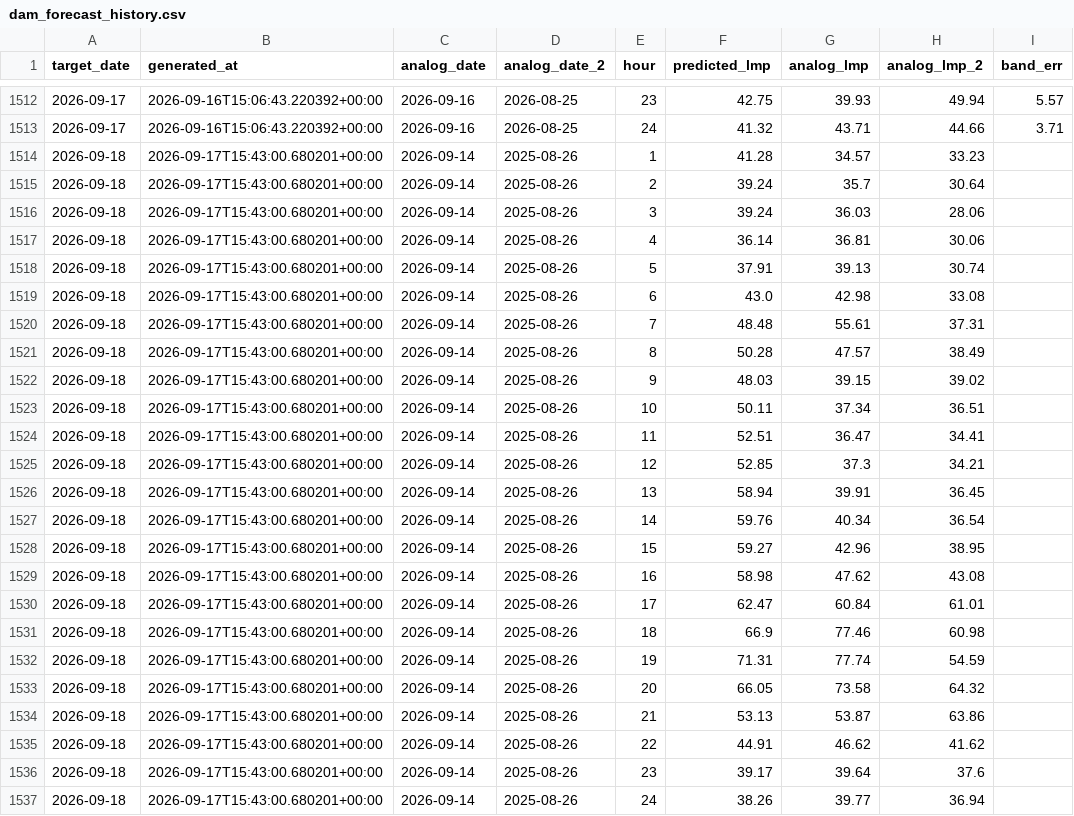
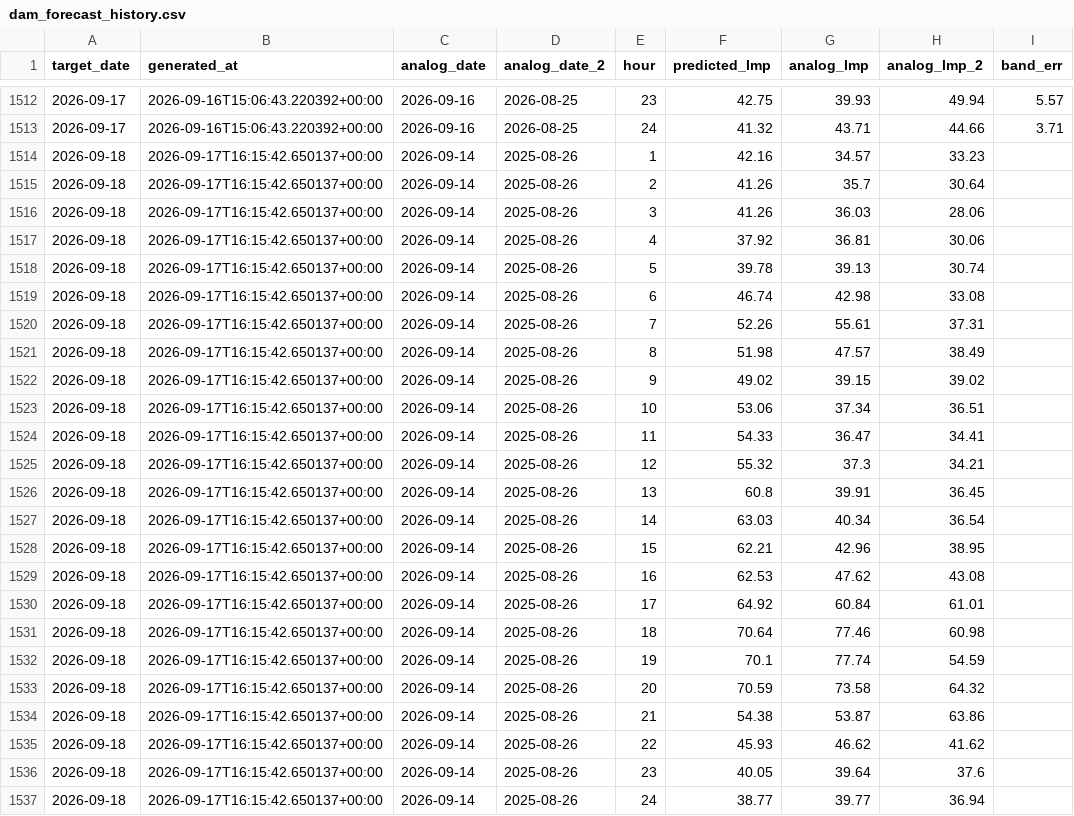
Before and after one commit to lulopdz/lrg-dashboard, a CSV file: data/dam_forecast_history.csv, drawn as a sheet; only a part is shown, gaps mark what is left out.

```diff
--- a/data/dam_forecast_history.csv
+++ b/data/dam_forecast_history.csv
@@ -1513,25 +1513,25 @@ target_date,generated_at,analog_date,analog_date_2,hour,predicted_lmp,analog_lmp
 2026-09-17,2026-09-16T15:06:43.220392+00:00,2026-09-16,2026-08-25,24,41.32,43.71,44.66,3.71
-2026-09-18,2026-09-17T15:43:00.680201+00:00,2026-09-14,2025-08-26,1,41.28,34.57,33.23,
-2026-09-18,2026-09-17T15:43:00.680201+00:00,2026-09-14,2025-08-26,2,39.24,35.7,30.64,
-2026-09-18,2026-09-17T15:43:00.680201+00:00,2026-09-14,2025-08-26,3,39.24,36.03,28.06,
-2026-09-18,2026-09-17T15:43:00.680201+00:00,2026-09-14,2025-08-26,4,36.14,36.81,30.06,
-2026-09-18,2026-09-17T15:43:00.680201+00:00,2026-09-14,2025-08-26,5,37.91,39.13,30.74,
-2026-09-18,2026-09-17T15:43:00.680201+00:00,2026-09-14,2025-08-26,6,43.0,42.98,33.08,
-2026-09-18,2026-09-17T15:43:00.680201+00:00,2026-09-14,2025-08-26,7,48.48,55.61,37.31,
-2026-09-18,2026-09-17T15:43:00.680201+00:00,2026-09-14,2025-08-26,8,50.28,47.57,38.49,
-2026-09-18,2026-09-17T15:43:00.680201+00:00,2026-09-14,2025-08-26,9,48.03,39.15,39.02,
-2026-09-18,2026-09-17T15:43:00.680201+00:00,2026-09-14,2025-08-26,10,50.11,37.34,36.51,
-2026-09-18,2026-09-17T15:43:00.680201+00:00,2026-09-14,2025-08-26,11,52.51,36.47,34.41,
-2026-09-18,2026-09-17T15:43:00.680201+00:00,2026-09-14,2025-08-26,12,52.85,37.3,34.21,
-2026-09-18,2026-09-17T15:43:00.680201+00:00,2026-09-14,2025-08-26,13,58.94,39.91,36.45,
-2026-09-18,2026-09-17T15:43:00.680201+00:00,2026-09-14,2025-08-26,14,59.76,40.34,36.54,
-2026-09-18,2026-09-17T15:43:00.680201+00:00,2026-09-14,2025-08-26,15,59.27,42.96,38.95,
-2026-09-18,2026-09-17T15:43:00.680201+00:00,2026-09-14,2025-08-26,16,58.98,47.62,43.08,
-2026-09-18,2026-09-17T15:43:00.680201+00:00,2026-09-14,2025-08-26,17,62.47,60.84,61.01,
-2026-09-18,2026-09-17T15:43:00.680201+00:00,2026-09-14,2025-08-26,18,66.9,77.46,60.98,
-2026-09-18,2026-09-17T15:43:00.680201+00:00,2026-09-14,2025-08-26,19,71.31,77.74,54.59,
-2026-09-18,2026-09-17T15:43:00.680201+00:00,2026-09-14,2025-08-26,20,66.05,73.58,64.32,
-2026-09-18,2026-09-17T15:43:00.680201+00:00,2026-09-14,2025-08-26,21,53.13,53.87,63.86,
-2026-09-18,2026-09-17T15:43:00.680201+00:00,2026-09-14,2025-08-26,22,44.91,46.62,41.62,
-2026-09-18,2026-09-17T15:43:00.680201+00:00,2026-09-14,2025-08-26,23,39.17,39.64,37.6,
-2026-09-18,2026-09-17T15:43:00.680201+00:00,2026-09-14,2025-08-26,24,38.26,39.77,36.94,
+2026-09-18,2026-09-17T16:15:42.650137+00:00,2026-09-14,2025-08-26,1,42.16,34.57,33.23,
+2026-09-18,2026-09-17T16:15:42.650137+00:00,2026-09-14,2025-08-26,2,41.26,35.7,30.64,
+2026-09-18,2026-09-17T16:15:42.650137+00:00,2026-09-14,2025-08-26,3,41.26,36.03,28.06,
+2026-09-18,2026-09-17T16:15:42.650137+00:00,2026-09-14,2025-08-26,4,37.92,36.81,30.06,
+2026-09-18,2026-09-17T16:15:42.650137+00:00,2026-09-14,2025-08-26,5,39.78,39.13,30.74,
+2026-09-18,2026-09-17T16:15:42.650137+00:00,2026-09-14,2025-08-26,6,46.74,42.98,33.08,
+2026-09-18,2026-09-17T16:15:42.650137+00:00,2026-09-14,2025-08-26,7,52.26,55.61,37.31,
+2026-09-18,2026-09-17T16:15:42.650137+00:00,2026-09-14,2025-08-26,8,51.98,47.57,38.49,
+2026-09-18,2026-09-17T16:15:42.650137+00:00,2026-09-14,2025-08-26,9,49.02,39.15,39.02,
+2026-09-18,2026-09-17T16:15:42.650137+00:00,2026-09-14,2025-08-26,10,53.06,37.34,36.51,
+2026-09-18,2026-09-17T16:15:42.650137+00:00,2026-09-14,2025-08-26,11,54.33,36.47,34.41,
+2026-09-18,2026-09-17T16:15:42.650137+00:00,2026-09-14,2025-08-26,12,55.32,37.3,34.21,
+2026-09-18,2026-09-17T16:15:42.650137+00:00,2026-09-14,2025-08-26,13,60.8,39.91,36.45,
+2026-09-18,2026-09-17T16:15:42.650137+00:00,2026-09-14,2025-08-26,14,63.03,40.34,36.54,
+2026-09-18,2026-09-17T16:15:42.650137+00:00,2026-09-14,2025-08-26,15,62.21,42.96,38.95,
+2026-09-18,2026-09-17T16:15:42.650137+00:00,2026-09-14,2025-08-26,16,62.53,47.62,43.08,
+2026-09-18,2026-09-17T16:15:42.650137+00:00,2026-09-14,2025-08-26,17,64.92,60.84,61.01,
+2026-09-18,2026-09-17T16:15:42.650137+00:00,2026-09-14,2025-08-26,18,70.64,77.46,60.98,
+2026-09-18,2026-09-17T16:15:42.650137+00:00,2026-09-14,2025-08-26,19,70.1,77.74,54.59,
+2026-09-18,2026-09-17T16:15:42.650137+00:00,2026-09-14,2025-08-26,20,70.59,73.58,64.32,
+2026-09-18,2026-09-17T16:15:42.650137+00:00,2026-09-14,2025-08-26,21,54.38,53.87,63.86,
+2026-09-18,2026-09-17T16:15:42.650137+00:00,2026-09-14,2025-08-26,22,45.93,46.62,41.62,
+2026-09-18,2026-09-17T16:15:42.650137+00:00,2026-09-14,2025-08-26,23,40.05,39.64,37.6,
+2026-09-18,2026-09-17T16:15:42.650137+00:00,2026-09-14,2025-08-26,24,38.77,39.77,36.94,
```
Also changed, not shown: data/dam_forecast.csv, data/rtm_forecast_history.csv, 12 other files.
